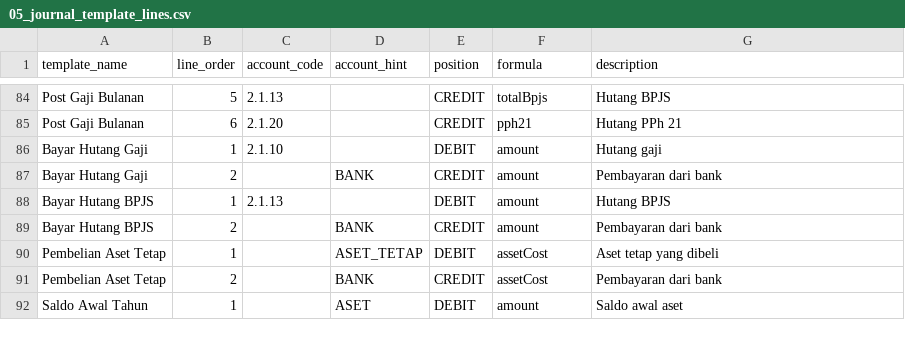
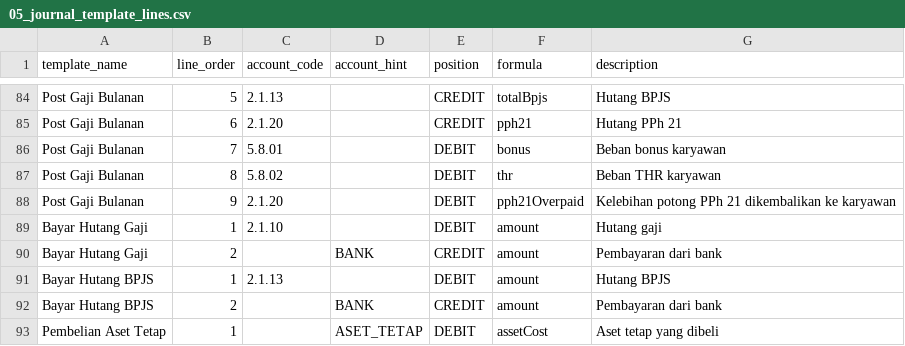
Before and after one commit to artivisi/balaka, a CSV file: industry-seed/it-service/seed-data/05_journal_template_lines.csv, drawn as a sheet; only a part is shown, gaps mark what is left out; the shorter side is filled out with more unchanged rows; the diff names each change by its address in the sheet, - before the commit and + after, or states it on an @@ line.

```diff
--- a/industry-seed/it-service/seed-data/05_journal_template_lines.csv
+++ b/industry-seed/it-service/seed-data/05_journal_template_lines.csv
+row 86: Post Gaji Bulanan | 7 | 5.8.01 |  | DEBIT | bonus | Beban bonus karyawan
+row 87: Post Gaji Bulanan | 8 | 5.8.02 |  | DEBIT | thr | Beban THR karyawan
+row 88: Post Gaji Bulanan | 9 | 2.1.20 |  | DEBIT | pph21Overpaid | Kelebihan potong PPh 21 dikembalikan ke karyawan
```
Also changed, not shown: industry-seed/campus/seed-data/04_journal_templates.csv, industry-seed/campus/seed-data/05_journal_template_lines.csv, 52 other files.
